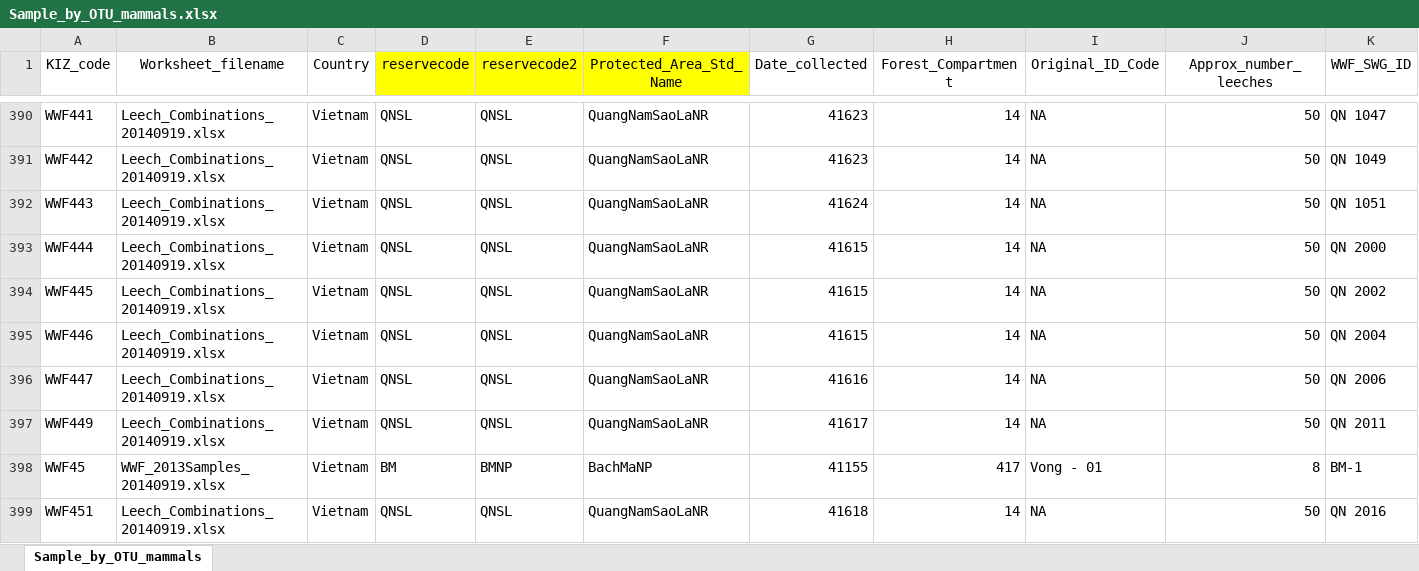
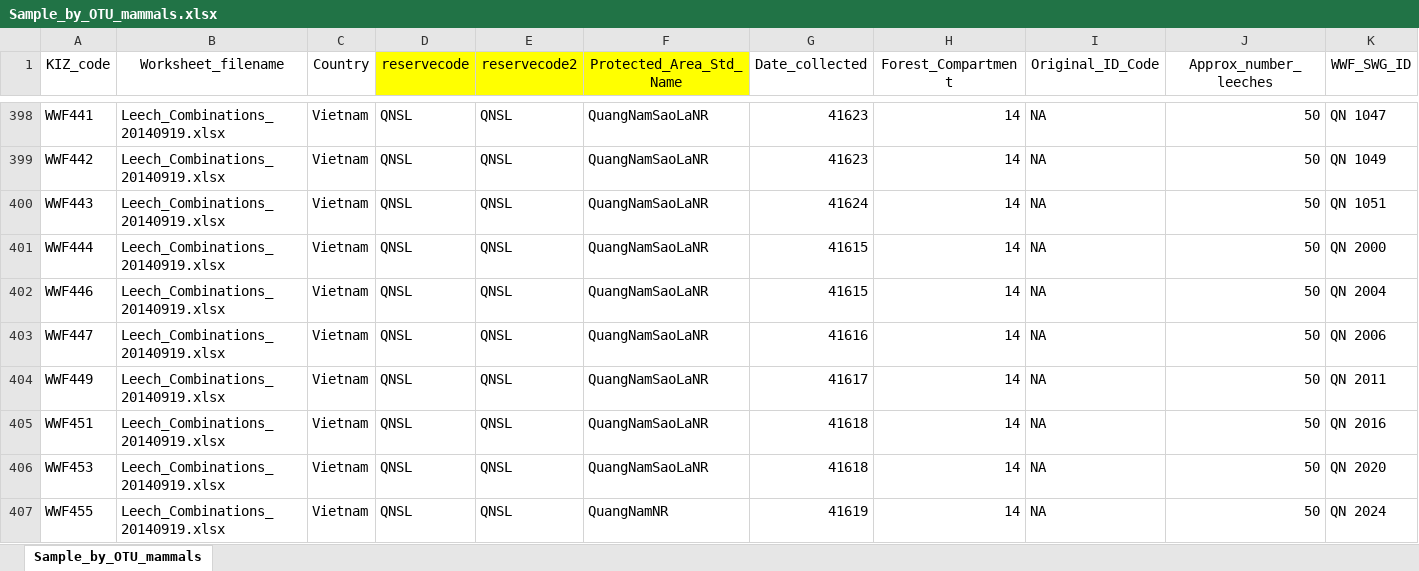
Before and after one commit to dougwyu/VietnamLaosLeeches, an Excel workbook: analysis/Sample_by_OTU_mammals.xlsx, sheet Sample_by_OTU_mammals, drawn as a sheet; only a part is shown, gaps mark what is left out; the shorter side is filled out with more unchanged rows; values as stored, in another font and other column widths than the file's, no borders; removed rows and columns are numbered as before the commit, all else as after; rows hold the shown columns only; the diff covers the shown part only; the diff names each change by its address in the sheet, - before the commit and + after, or states it on an @@ line.

Commit message:
new sample_by_OTU tables after changing pseudoryx to bos

```diff
--- a/analysis/Sample_by_OTU_mammals.xlsx (sheet Sample_by_OTU_mammals)
+++ b/analysis/Sample_by_OTU_mammals.xlsx (sheet Sample_by_OTU_mammals)
-row 394: WWF445 | Leech_Combinations_20140919.xlsx | Vietnam | QNSL | QNSL | QuangNamSaoLaNR | 41615 | 14 | NA | 50 | QN 2002
-row 398: WWF45 | WWF_2013Samples_20140919.xlsx | Vietnam | BM | BMNP | BachMaNP | 41155 | 417 | Vong - 01 | 8 | BM-1
```
Also changed, not shown: 13 added rows, 11 removed rows and 10 moved rows elsewhere in this sheet, 6 other files.
